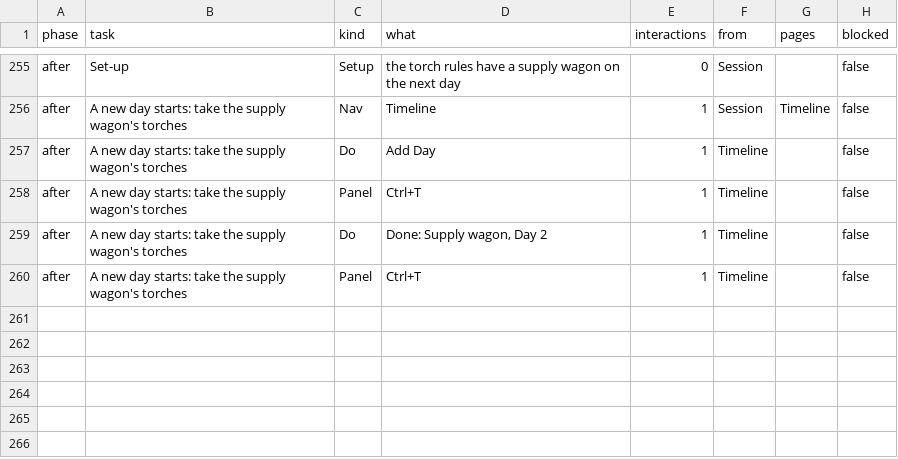
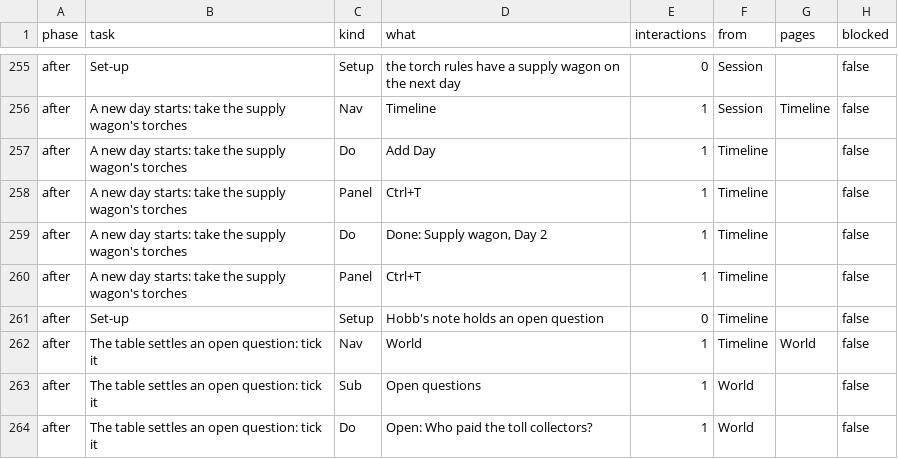
Before and after one commit to david7a68/splat, a TSV file: artifacts/dm-audit/steps.tsv, drawn as a sheet; only a part is shown, gaps mark what is left out; the diff names each change by its address in the sheet, - before the commit and + after, or states it on an @@ line.

```diff
--- a/artifacts/dm-audit/steps.tsv
+++ b/artifacts/dm-audit/steps.tsv
+row 261: after | Set-up | Setup | Hobb's note holds an open question | 0 | Timeline |  | false
+row 262: after | The table settles an open question: tick it | Nav | World | 1 | Timeline | World | false
+row 263: after | The table settles an open question: tick it | Sub | Open questions | 1 | World |  | false
+row 264: after | The table settles an open question: tick it | Do | Open: Who paid the toll collectors? | 1 | World |  | false
```
Also changed, not shown: artifacts/dm-audit/summary.tsv, 2 other files.
